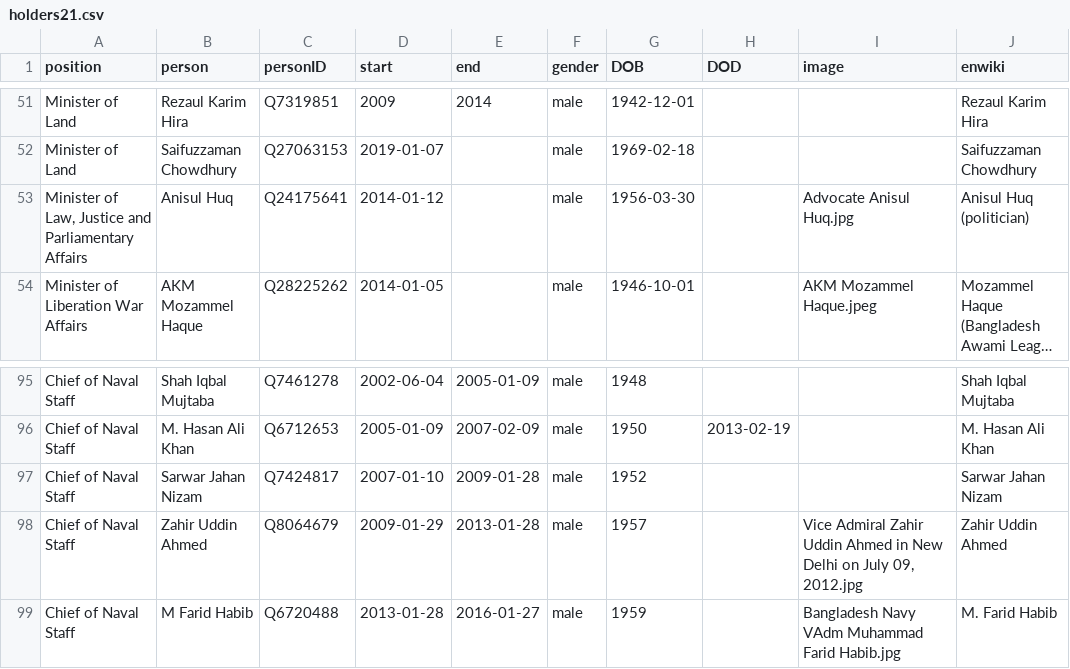
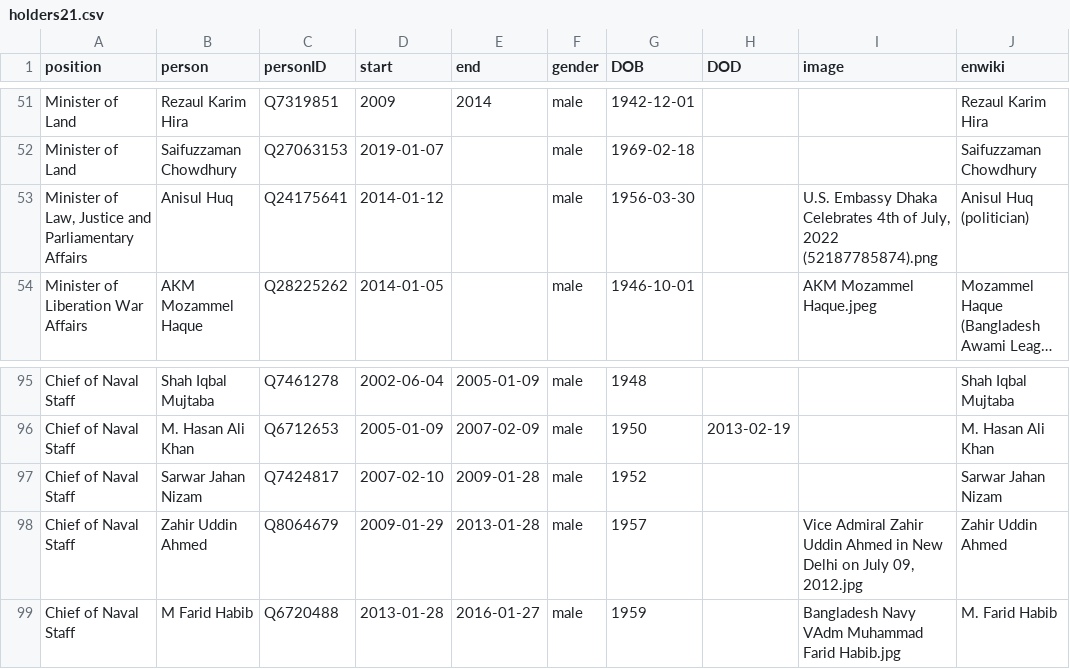
Before and after one commit to every-politician-scrapers/bangladesh-ministers, a CSV file: html/holders21.csv, drawn as a sheet; only a part is shown, gaps mark what is left out; long unchanged cells end in …; the diff names each change by its address in the sheet, - before the commit and + after, or states it on an @@ line.

```diff
--- a/html/holders21.csv
+++ b/html/holders21.csv
-I53 (image): Advocate Anisul Huq.jpg
+I53 (image): U.S. Embassy Dhaka Celebrates 4th of July, 2022 (52187785874).png
-D97 (start): 2007-01-10
+D97 (start): 2007-02-10
```
Also changed, not shown: html/current.csv, html/legislators.csv, 1 other file.
